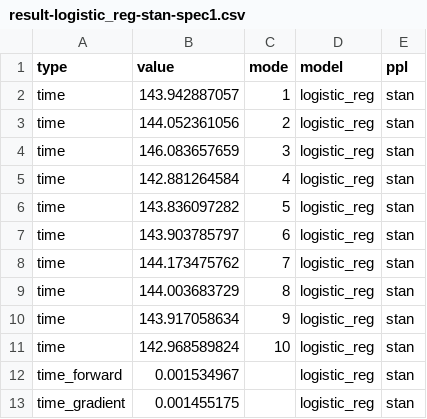
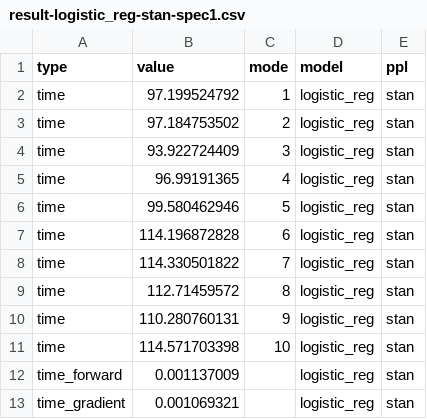
Before and after one commit to mohamed82008/DynamicPPL_NeurIPS, a CSV file: benchmarks/results/result-logistic_reg-stan-spec1.csv, drawn as a sheet.

```diff
--- a/benchmarks/results/result-logistic_reg-stan-spec1.csv
+++ b/benchmarks/results/result-logistic_reg-stan-spec1.csv
@@ -1,13 +1,13 @@
 type,value,mode,model,ppl
-time,143.942887057,1,logistic_reg,stan
-time,144.052361056,2,logistic_reg,stan
-time,146.083657659,3,logistic_reg,stan
-time,142.881264584,4,logistic_reg,stan
-time,143.836097282,5,logistic_reg,stan
-time,143.903785797,6,logistic_reg,stan
-time,144.173475762,7,logistic_reg,stan
-time,144.003683729,8,logistic_reg,stan
-time,143.917058634,9,logistic_reg,stan
-time,142.968589824,10,logistic_reg,stan
-time_forward,0.001534967,,logistic_reg,stan
-time_gradient,0.001455175,,logistic_reg,stan
+time,97.199524792,1,logistic_reg,stan
+time,97.184753502,2,logistic_reg,stan
+time,93.922724409,3,logistic_reg,stan
+time,96.99191365,4,logistic_reg,stan
+time,99.580462946,5,logistic_reg,stan
+time,114.196872828,6,logistic_reg,stan
+time,114.330501822,7,logistic_reg,stan
+time,112.71459572,8,logistic_reg,stan
+time,110.280760131,9,logistic_reg,stan
+time,114.571703398,10,logistic_reg,stan
+time_forward,0.001137009,,logistic_reg,stan
+time_gradient,0.001069321,,logistic_reg,stan
```
Also changed, not shown: benchmarks/results/result-h_poisson-stan-spec1.csv, benchmarks/results/result-h_poisson-turing-spec1.csv, 18 other files.
